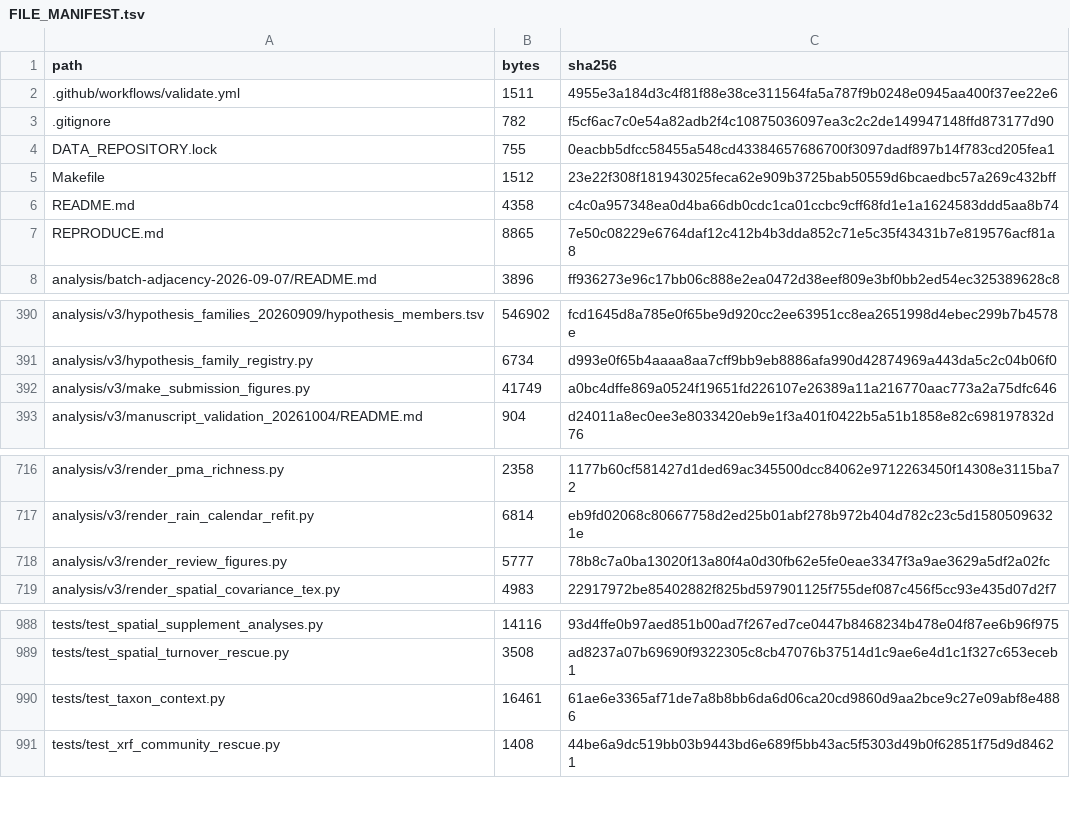
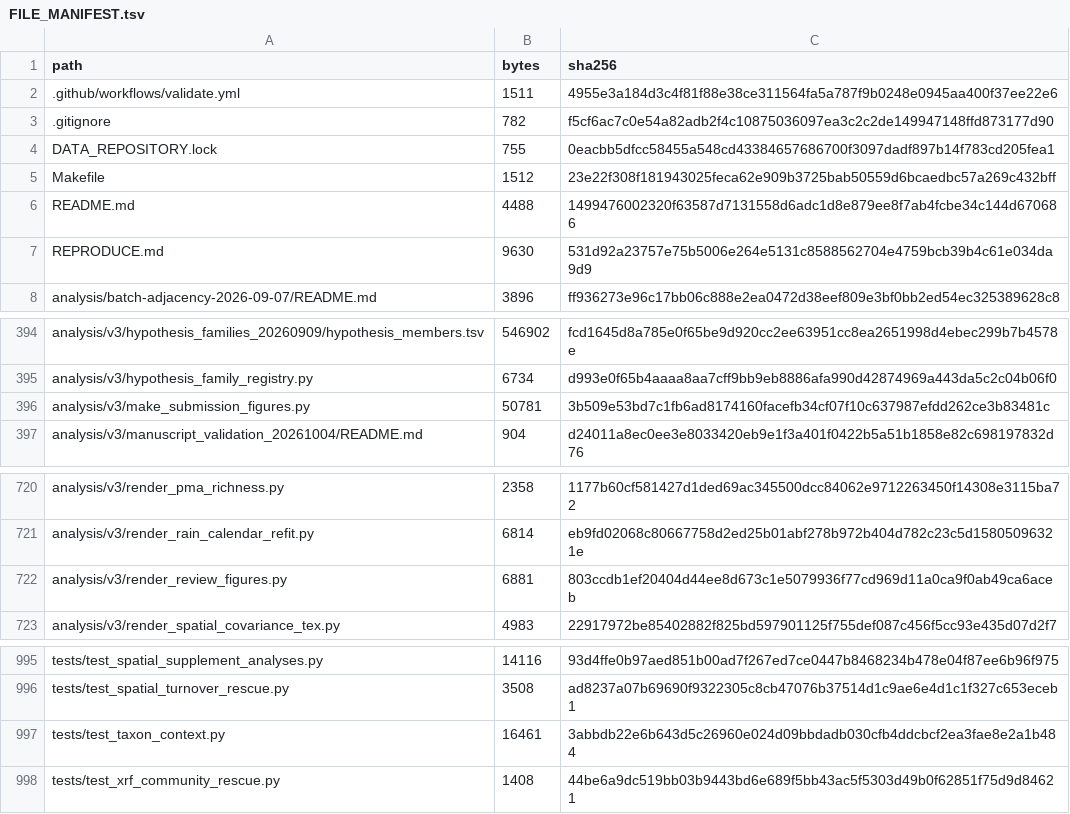
Before and after one commit to bio-ontology-research-group/empty-quarter-ecology, a TSV file: FILE_MANIFEST.tsv, drawn as a sheet; only a part is shown, gaps mark what is left out; the diff covers the shown part only.

```diff
--- a/FILE_MANIFEST.tsv
+++ b/FILE_MANIFEST.tsv
@@ -5,4 +5,4 @@ DATA_REPOSITORY.lock	755	0eacbb5dfcc58455a548cd43384657686700f3097dadf897b14f783
 Makefile	1512	23e22f308f181943025feca62e909b3725bab50559d6bcaedbc57a269c432bff
-README.md	4358	c4c0a957348ea0d4ba66db0cdc1ca01ccbc9cff68fd1e1a1624583ddd5aa8b74
-REPRODUCE.md	8865	7e50c08229e6764daf12c412b4b3dda852c71e5c35f43431b7e819576acf81a8
+README.md	4488	1499476002320f63587d7131558d6adc1d8e879ee8f7ab4fcbe34c144d670686
+REPRODUCE.md	9630	531d92a23757e75b5006e264e5131c8588562704e4759bcb39b4c61e034da9d9
 analysis/batch-adjacency-2026-09-07/README.md	3896	ff936273e96c17bb06c888e2ea0472d38eef809e3bf0bb2ed54ec325389628c8
@@ -391,3 +395,3 @@ analysis/v3/hypothesis_families_20260909/hypothesis_members.tsv	546902	fcd1645d8
 analysis/v3/hypothesis_family_registry.py	6734	d993e0f65b4aaaa8aa7cff9bb9eb8886afa990d42874969a443da5c2c04b06f0
-analysis/v3/make_submission_figures.py	41749	a0bc4dffe869a0524f19651fd226107e26389a11a216770aac773a2a75dfc646
+analysis/v3/make_submission_figures.py	50781	3b509e53bd7c1fb6ad8174160facefb34cf07f10c637987efdd262ce3b83481c
 analysis/v3/manuscript_validation_20261004/README.md	904	d24011a8ec0ee3e8033420eb9e1f3a401f0422b5a51b1858e82c698197832d76
@@ -717,3 +721,3 @@ analysis/v3/render_pma_richness.py	2358	1177b60cf581427d1ded69ac345500dcc84062e9
 analysis/v3/render_rain_calendar_refit.py	6814	eb9fd02068c80667758d2ed25b01abf278b972b404d782c23c5d15805096321e
-analysis/v3/render_review_figures.py	5777	78b8c7a0ba13020f13a80f4a0d30fb62e5fe0eae3347f3a9ae3629a5df2a02fc
+analysis/v3/render_review_figures.py	6881	803ccdb1ef20404d44ee8d673c1e5079936f77cd969d11a0ca9f0ab49ca6aceb
 analysis/v3/render_spatial_covariance_tex.py	4983	22917972be85402882f825bd597901125f755def087c456f5cc93e435d07d2f7
@@ -989,3 +996,3 @@ tests/test_spatial_supplement_analyses.py	14116	93d4ffe0b97aed851b00ad7f267ed7ce
 tests/test_spatial_turnover_rescue.py	3508	ad8237a07b69690f9322305c8cb47076b37514d1c9ae6e4d1c1f327c653eceb1
-tests/test_taxon_context.py	16461	61ae6e3365af71de7a8b8bb6da6d06ca20cd9860d9aa2bce9c27e09abf8e4886
+tests/test_taxon_context.py	16461	3abbdb22e6b643d5c26960e024d09bbdadb030cfb4ddcbcf2ea3fae8e2a1b484
 tests/test_xrf_community_rescue.py	1408	44be6a9dc519bb03b9443bd6e689f5bb43ac5f5303d49b0f62851f75d9d84621
```
Also changed, not shown: 9 added rows, 2 removed rows and 39 edited cells elsewhere in this file, empty-quarter-amplicon/figures/figure_manifest.tsv, 35 other files.
